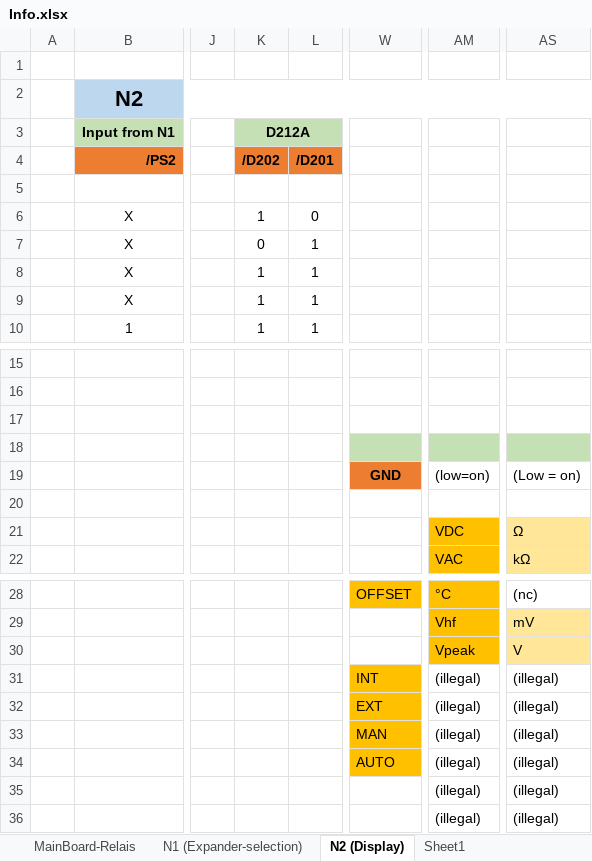
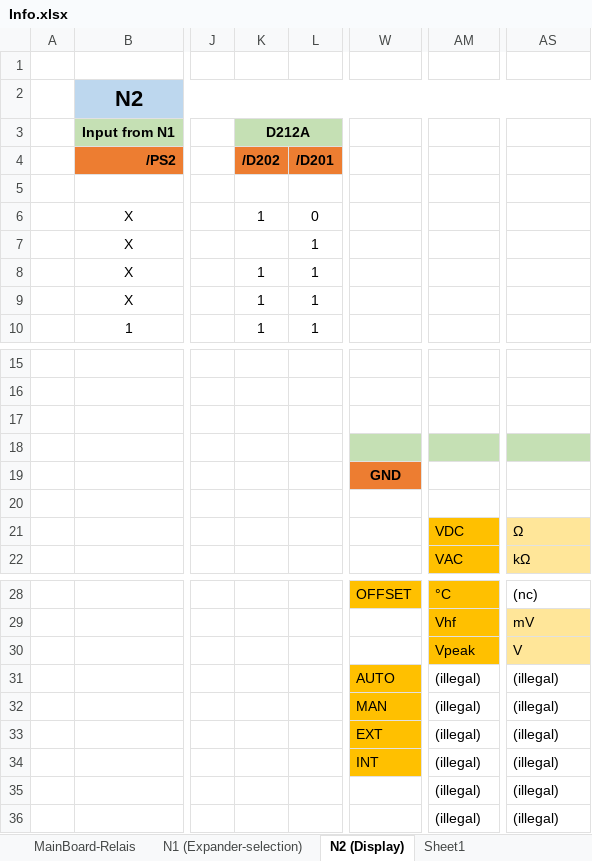
Before and after one commit to deqit/PhilipsPM2528, an Excel workbook: Data/Info.xlsx, sheet N2 (Display), drawn as a sheet; only a part is shown, gaps mark what is left out; values as stored, in another font and other column widths than the file's, no borders; conditional formats not drawn; the diff names each change by its address in the sheet, - before the commit and + after, or states it on an @@ line.

```diff
--- a/Data/Info.xlsx (sheet N2 (Display))
+++ b/Data/Info.xlsx (sheet N2 (Display))
-K7 (/D202): 0
+K7 (/D202): (empty)
-AM19: (low=on)
+AM19: (empty)
-AS19: (Low = on)
+AS19: (empty)
-W31: INT
+W31: AUTO
-W32: EXT
+W32: MAN
-W33: MAN
+W33: EXT
-W34: AUTO
+W34: INT
```
Also changed, not shown: sheet InternalMemory, sheet N1 (Expander-selection), sheet Sheet1, 11 other files.
